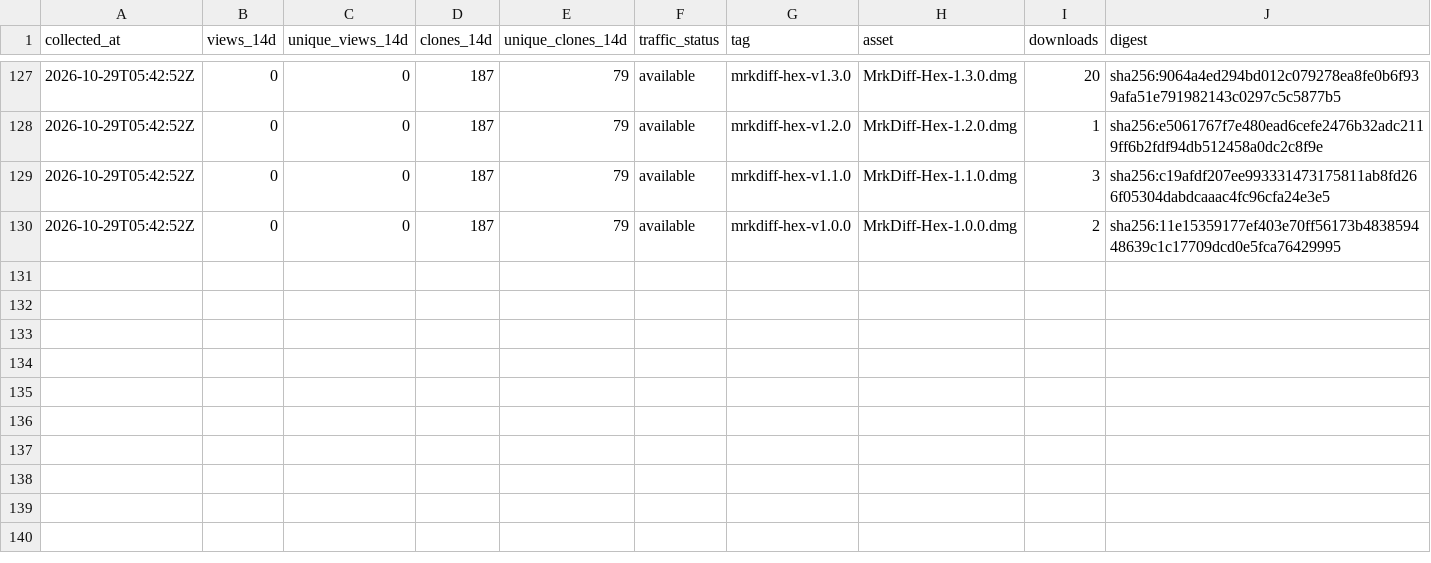
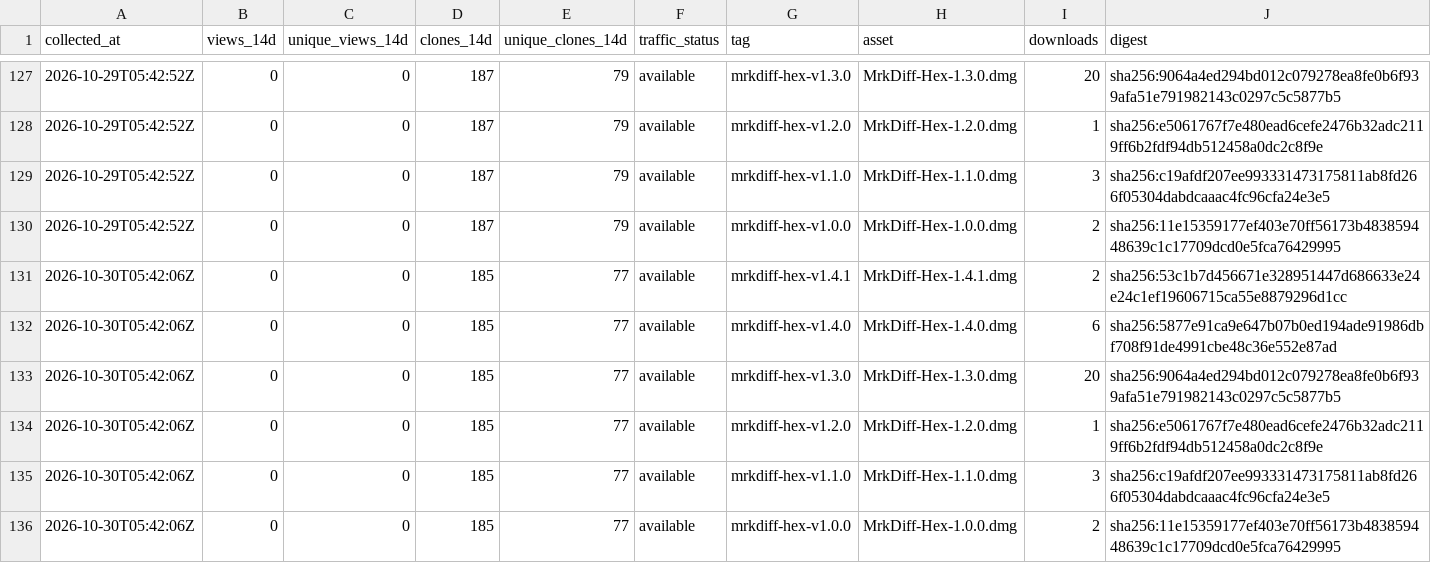
Before and after one commit to MR-TABATA/MrkAppRelease, a CSV file: metrics/history.csv, drawn as a sheet; only a part is shown, gaps mark what is left out.

```diff
--- a/metrics/history.csv
+++ b/metrics/history.csv
@@ -130 +130,7 @@ collected_at,views_14d,unique_views_14d,clones_14d,unique_clones_14d,traffic_sta
 2026-10-29T05:42:52Z,0,0,187,79,available,mrkdiff-hex-v1.0.0,MrkDiff-Hex-1.0.0.dmg,2,sha256:11e15359177ef403e70ff56173b483859448639c1c17709dcd0e5fca76429995
+2026-10-30T05:42:06Z,0,0,185,77,available,mrkdiff-hex-v1.4.1,MrkDiff-Hex-1.4.1.dmg,2,sha256:53c1b7d456671e328951447d686633e24e24c1ef19606715ca55e8879296d1cc
+2026-10-30T05:42:06Z,0,0,185,77,available,mrkdiff-hex-v1.4.0,MrkDiff-Hex-1.4.0.dmg,6,sha256:5877e91ca9e647b07b0ed194ade91986dbf708f91de4991cbe48c36e552e87ad
+2026-10-30T05:42:06Z,0,0,185,77,available,mrkdiff-hex-v1.3.0,MrkDiff-Hex-1.3.0.dmg,20,sha256:9064a4ed294bd012c079278ea8fe0b6f939afa51e791982143c0297c5c5877b5
+2026-10-30T05:42:06Z,0,0,185,77,available,mrkdiff-hex-v1.2.0,MrkDiff-Hex-1.2.0.dmg,1,sha256:e5061767f7e480ead6cefe2476b32adc2119ff6b2fdf94db512458a0dc2c8f9e
+2026-10-30T05:42:06Z,0,0,185,77,available,mrkdiff-hex-v1.1.0,MrkDiff-Hex-1.1.0.dmg,3,sha256:c19afdf207ee993331473175811ab8fd266f05304dabdcaaac4fc96cfa24e3e5
+2026-10-30T05:42:06Z,0,0,185,77,available,mrkdiff-hex-v1.0.0,MrkDiff-Hex-1.0.0.dmg,2,sha256:11e15359177ef403e70ff56173b483859448639c1c17709dcd0e5fca76429995
```
